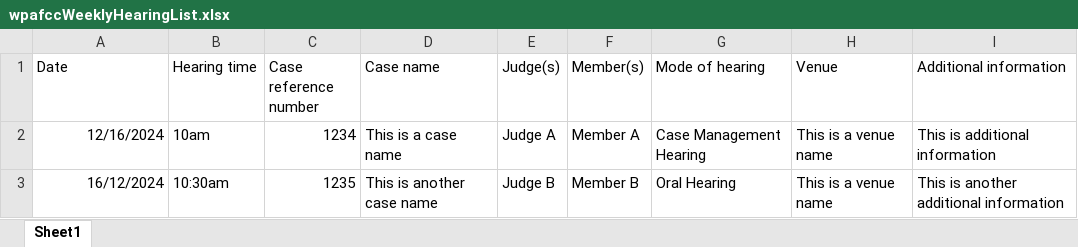
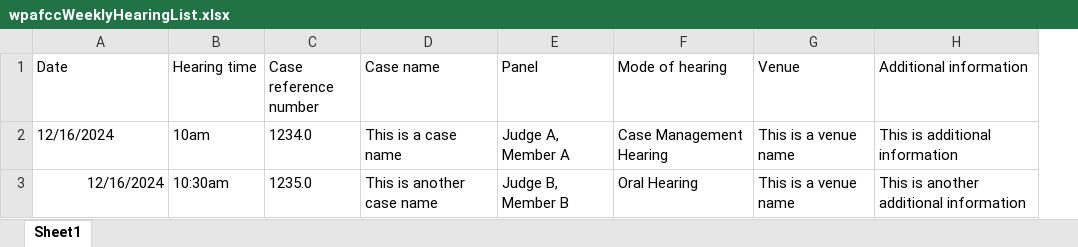
Before and after one commit to hmcts/pip-data-management, an Excel workbook: src/integrationTest/resources/data/non-strategic/wpafcc-weekly-hearing-list/wpafccWeeklyHearingList.xlsx, sheet Sheet1, drawn as a sheet; values as stored, in another font and other column widths than the file's, no borders; removed rows and columns are numbered as before the commit, all else as after; the diff names each change by its address in the sheet, - before the commit and + after, or states it on an @@ line.

Commit message:
PUB-2756 - Changes to First Tier Tribunal Hearing lists (#689)
* Text changes to list names - english and welsh

* Update tests

* Remove 'judges' and 'members' fields and add 'panel' field to wpafcc list

* Fix checkstyle and pmd issues

* Fix date format in test resource

* Update data models version

* Update Welsh translation for FTT Land Reg list

* Update data models version

* Update data models version

---------

Co-authored-by: github-actions[bot] <41898282+github-actions[bot]@users.noreply.github.com>

```diff
--- a/src/integrationTest/resources/data/non-strategic/wpafcc-weekly-hearing-list/wpafccWeeklyHearingList.xlsx (sheet Sheet1)
+++ b/src/integrationTest/resources/data/non-strategic/wpafcc-weekly-hearing-list/wpafccWeeklyHearingList.xlsx (sheet Sheet1)
-column E (Judge(s)), rows 2-3: Judge A | Judge B
-column F (Member(s)), rows 2-3: Member A | Member B
+column E (Panel), rows 2-3: Judge A, Member A | Judge B, Member B
-A2 alignment: right
+A2 alignment: left
-C2 (Case reference number): 1234
+C2 (Case reference number): 1234.0
-A3 (Date): 16/12/2024
+A3 (Date): 12/16/2024
-C3 (Case reference number): 1235
+C3 (Case reference number): 1235.0
```
Also changed, not shown: 21 other files.
